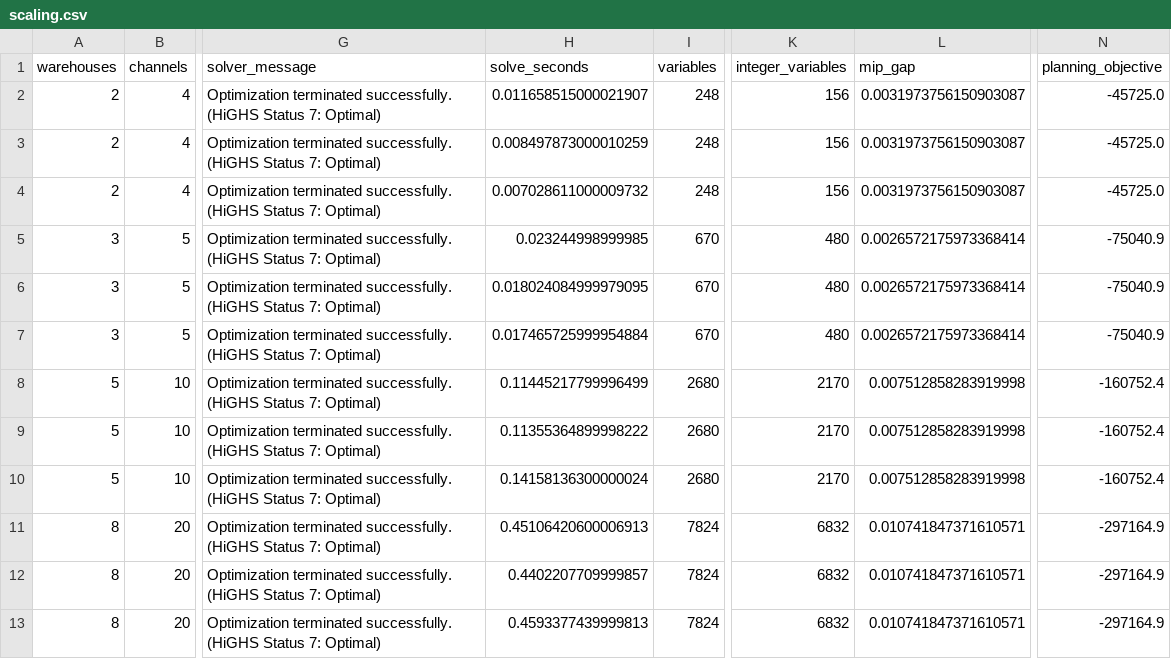
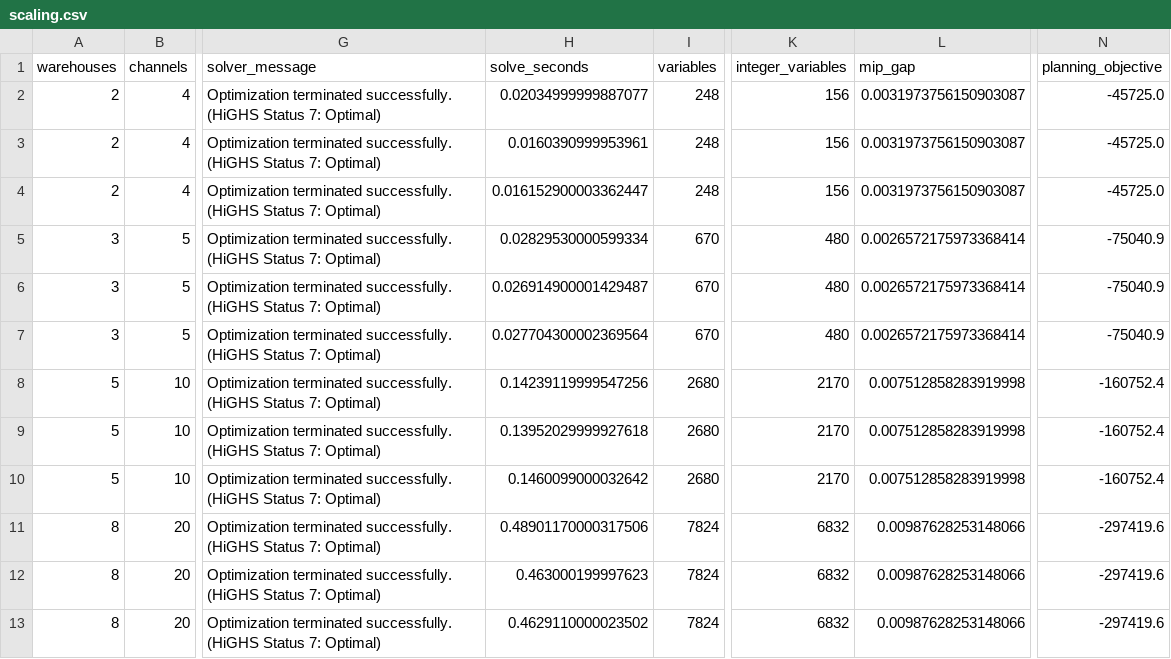
Before and after one commit to xsm-math/inventory-allocation, a CSV file: results/network/scaling.csv, drawn as a sheet; only a part is shown, gaps mark what is left out; the diff names each change by its address in the sheet, - before the commit and + after, or states it on an @@ line.

```diff
--- a/results/network/scaling.csv
+++ b/results/network/scaling.csv
-H2 (solve_seconds): 0.011658515000021907
+H2 (solve_seconds): 0.02034999999887077
-H3 (solve_seconds): 0.008497873000010259
+H3 (solve_seconds): 0.0160390999953961
-H4 (solve_seconds): 0.007028611000009732
+H4 (solve_seconds): 0.016152900003362447
-H5 (solve_seconds): 0.023244998999985
+H5 (solve_seconds): 0.02829530000599334
-H6 (solve_seconds): 0.018024084999979095
+H6 (solve_seconds): 0.026914900001429487
-H7 (solve_seconds): 0.017465725999954884
+H7 (solve_seconds): 0.027704300002369564
-H8 (solve_seconds): 0.11445217799996499
+H8 (solve_seconds): 0.14239119999547256
-H9 (solve_seconds): 0.11355364899998222
+H9 (solve_seconds): 0.13952029999927618
-H10 (solve_seconds): 0.14158136300000024
+H10 (solve_seconds): 0.1460099000032642
-H11 (solve_seconds): 0.45106420600006913
+H11 (solve_seconds): 0.48901170000317506
-L11:L13 (mip_gap): 0.010741847371610571
+L11:L13 (mip_gap): 0.00987628253148066
-N11:N13 (planning_objective): -297164.9
+N11:N13 (planning_objective): -297419.6
-H12 (solve_seconds): 0.4402207709999857
+H12 (solve_seconds): 0.463000199997623
-H13 (solve_seconds): 0.4593377439999813
+H13 (solve_seconds): 0.4629110000023502
```
Also changed, not shown: results/network/aggregate.csv, results/network/horizon_ablation.csv, 35 other files.
